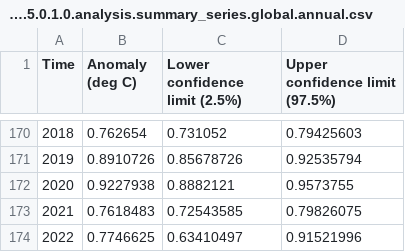
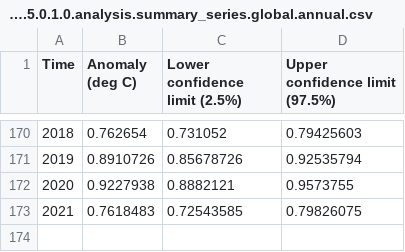
Before and after one commit to tonyewong/risk_analysis_course_spring2022, a CSV file: HadCRUT.5.0.1.0.analysis.summary_series.global.annual.csv, drawn as a sheet; only a part is shown, gaps mark what is left out.

Commit message:
Update HadCRUT.5.0.1.0.analysis.summary_series.global.annual.csv

```diff
--- a/HadCRUT.5.0.1.0.analysis.summary_series.global.annual.csv
+++ b/HadCRUT.5.0.1.0.analysis.summary_series.global.annual.csv
@@ -173,2 +173 @@ Time,Anomaly (deg C),Lower confidence limit (2.5%),Upper confidence limit (97.5%
 2021,0.7618483,0.72543585,0.79826075
-2022,0.7746625,0.63410497,0.91521996
```
